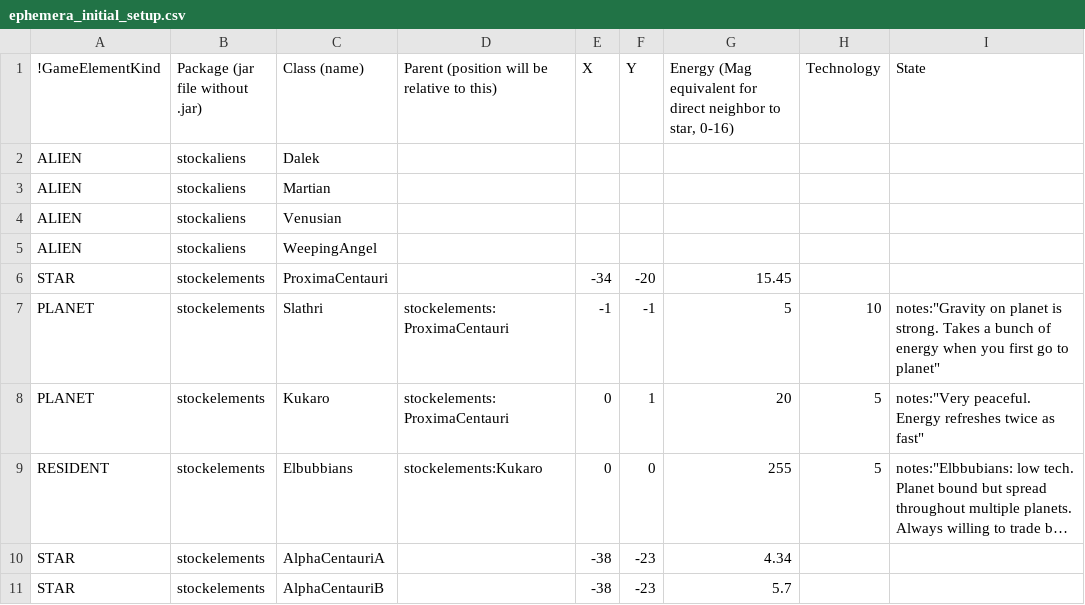
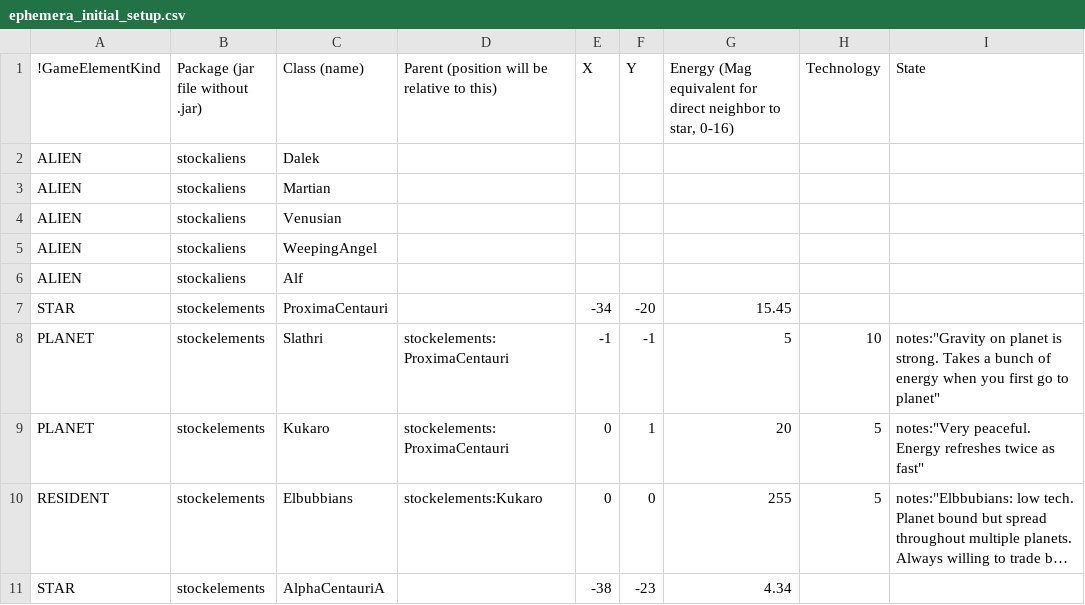
Before and after one commit to EastsidePreparatorySchool/Ephemera, a CSV file: ephemera_initial_setup.csv, drawn as a sheet; only a part is shown; the shorter side is filled out with more unchanged rows; long unchanged cells end in …; the diff names each change by its address in the sheet, - before the commit and + after, or states it on an @@ line.

```diff
--- a/ephemera_initial_setup.csv
+++ b/ephemera_initial_setup.csv
+row 6: ALIEN | stockaliens | Alf
```
Also changed, not shown: 5 other files.
